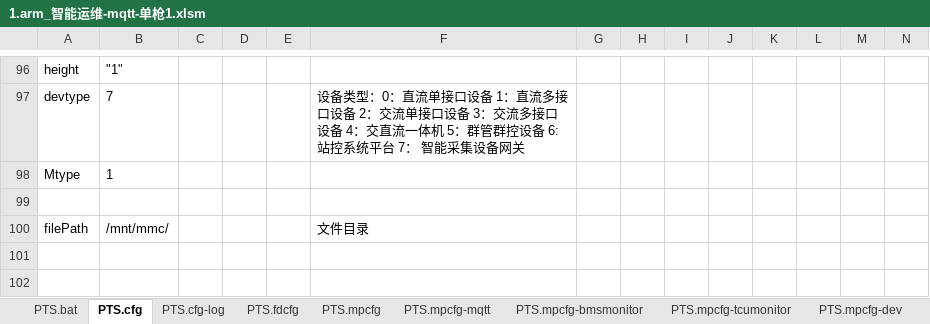
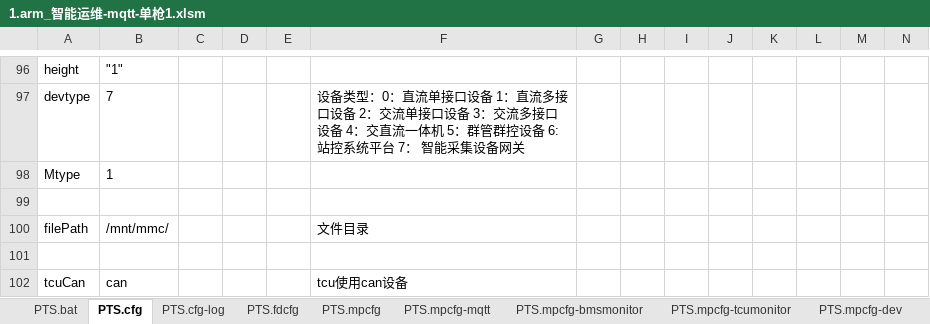
Before and after one commit to lmanzg/intelligence, an Excel workbook: 1.arm_智能运维-mqtt-单枪1.xlsm, sheet PTS.cfg, drawn as a sheet; only a part is shown, gaps mark what is left out; values as stored, in another font and other column widths than the file's, no borders; rows hold the shown columns only; the diff names each change by its address in the sheet, - before the commit and + after, or states it on an @@ line.

```diff
--- a/1.arm_智能运维-mqtt-单枪1.xlsm (sheet PTS.cfg)
+++ b/1.arm_智能运维-mqtt-单枪1.xlsm (sheet PTS.cfg)
+row 101: (empty)
+row 102: tcuCan | can |  |  |  | tcu使用can设备
```
Also changed, not shown: sheet PTS.ctrcfg-tcumonitor, sheet PTS.ctrcfg-power, sheet PTS.mpcfg-tcumonitor, sheet PTS.ctrcfg-bmsmonitor, sheet PTS.fdcfg, hidden cells.
